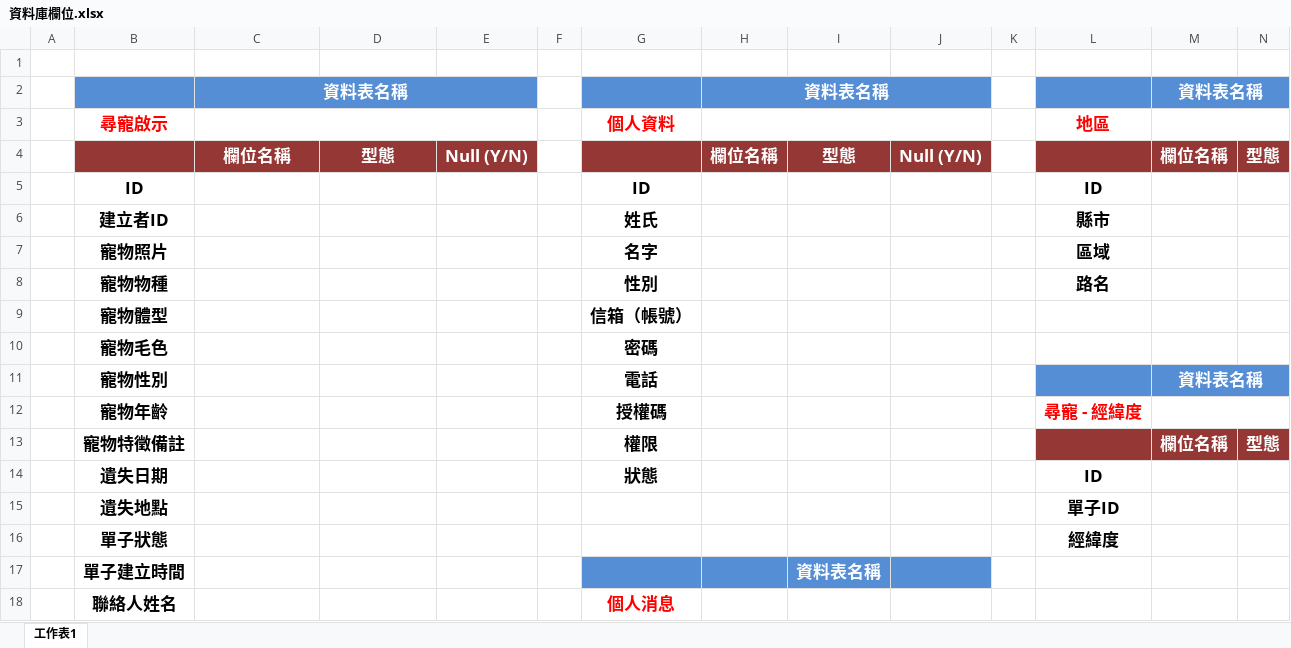
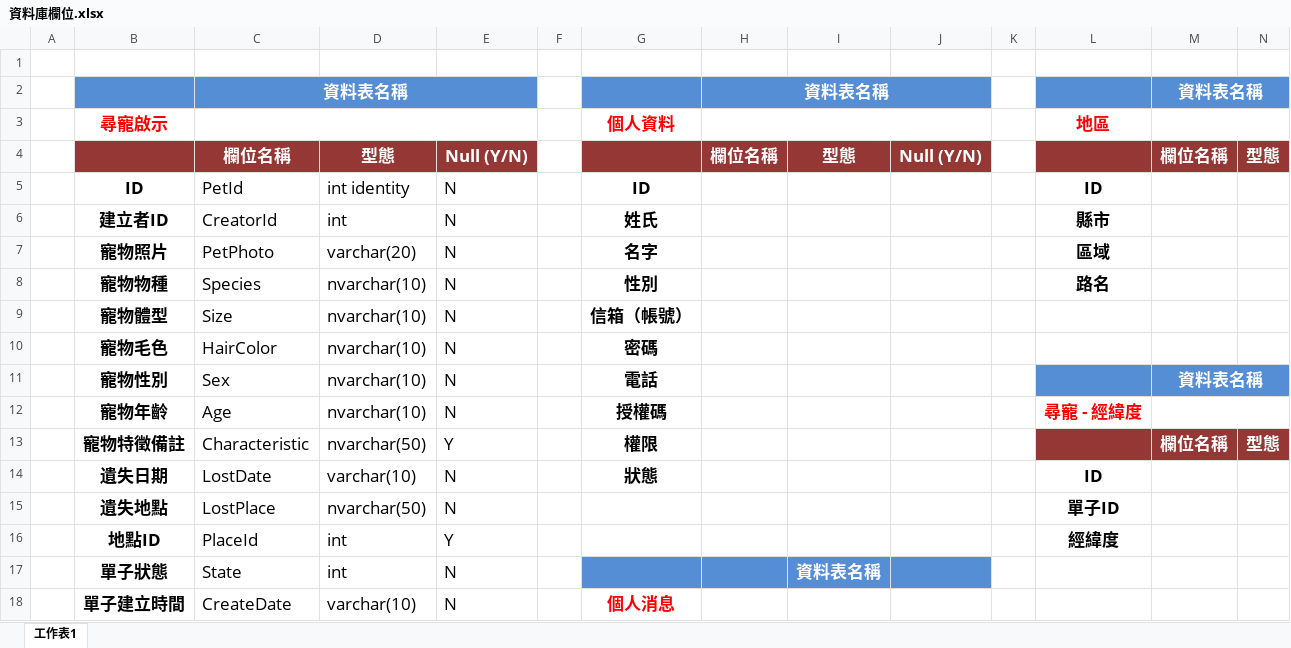
Before and after one commit to Shine92/FoundCity, an Excel workbook: Document/資料庫欄位.xlsx, sheet 工作表1, drawn as a sheet; only a part is shown; values as stored, in another font and other column widths than the file's, no borders; removed rows and columns are numbered as before the commit, all else as after; rows hold the shown columns only; the diff covers the shown part only; the diff names each change by its address in the sheet, - before the commit and + after, or states it on an @@ line.

Commit message:
db

```diff
--- a/Document/資料庫欄位.xlsx (sheet 工作表1)
+++ b/Document/資料庫欄位.xlsx (sheet 工作表1)
-C5: (empty)
+C5: PetId
-D5: (empty)
+D5: int identity
-E5:E8: (empty)
+E5:E8: N
-C6: (empty)
+C6: CreatorId
-D6: (empty)
+D6: int
-C7: (empty)
+C7: PetPhoto
-D7: (empty)
+D7: varchar(20)
-C8: (empty)
+C8: Species
-D8: (empty)
+D8: nvarchar(10)
-row 9:  | 寵物體型 |  |  |  |  | 信箱（帳號）
-row 10:  | 寵物毛色 |  |  |  |  | 密碼
-row 11:  | 寵物性別 |  |  |  |  | 電話 |  |  |  |  |  | 資料表名稱
-row 12:  | 寵物年齡 |  |  |  |  | 授權碼 |  |  |  |  | 尋寵 - 經緯度
+row 9:  | 寵物體型 | Size | nvarchar(10) | N |  | 信箱（帳號）
+row 10:  | 寵物毛色 | HairColor | nvarchar(10) | N |  | 密碼
+row 11:  | 寵物性別 | Sex | nvarchar(10) | N |  | 電話 |  |  |  |  |  | 資料表名稱
+row 12:  | 寵物年齡 | Age | nvarchar(10) | N |  | 授權碼 |  |  |  |  | 尋寵 - 經緯度
-C13: (empty)
+C13: Characteristic
-D13: (empty)
+D13: nvarchar(50)
-E13: (empty)
+E13: Y
-C14: (empty)
+C14: LostDate
-D14: (empty)
+D14: varchar(10)
-E14: (empty)
+E14: N
-row 15:  | 遺失地點 |  |  |  |  |  |  |  |  |  | 單子ID
-row 16:  | 單子狀態 |  |  |  |  |  |  |  |  |  | 經緯度
-row 17:  | 單子建立時間 |  |  |  |  |  |  | 資料表名稱
-row 18:  | 聯絡人姓名 |  |  |  |  | 個人消息
+row 15:  | 遺失地點 | LostPlace | nvarchar(50) | N |  |  |  |  |  |  | 單子ID
+row 16:  | 地點ID | PlaceId | int | Y |  |  |  |  |  |  | 經緯度
+row 17:  | 單子狀態 | State | int | N |  |  |  | 資料表名稱
+row 18:  | 單子建立時間 | CreateDate | varchar(10) | N |  | 個人消息
```
Also changed, not shown: 18 added rows, 18 removed rows, 16 edited cells, cell formats and merged cells elsewhere in this sheet.
